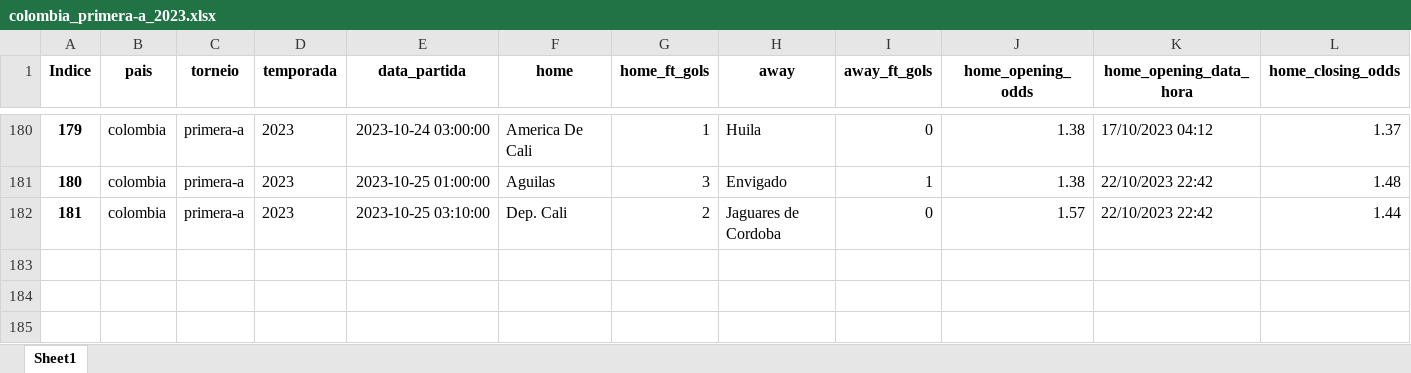
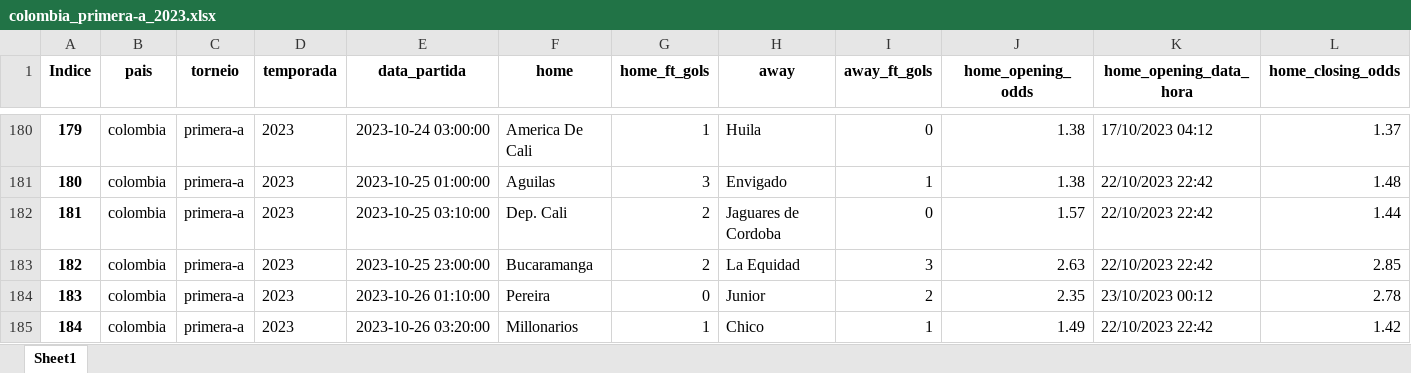
Before and after one commit to tarciziojrdf/poco, an Excel workbook: 2023/colombia_primera-a_2023.xlsx, sheet Sheet1, drawn as a sheet; only a part is shown, gaps mark what is left out; values as stored, in another font and other column widths than the file's, no borders; rows hold the shown columns only; the diff names each change by its address in the sheet, - before the commit and + after, or states it on an @@ line.

```diff
--- a/2023/colombia_primera-a_2023.xlsx (sheet Sheet1)
+++ b/2023/colombia_primera-a_2023.xlsx (sheet Sheet1)
+row 183: 182 | colombia | primera-a | 2023 | 2023-10-25 23:00:00 | Bucaramanga | 2 | La Equidad | 3 | 2.63 | 22/10/2023 22:42 | 2.85
+row 184: 183 | colombia | primera-a | 2023 | 2023-10-26 01:10:00 | Pereira | 0 | Junior | 2 | 2.35 | 23/10/2023 00:12 | 2.78
+row 185: 184 | colombia | primera-a | 2023 | 2023-10-26 03:20:00 | Millonarios | 1 | Chico | 1 | 1.49 | 22/10/2023 22:42 | 1.42
```
Also changed, not shown: 2023/argentina_copa-de-la-liga-profesional_2023.xlsx, 2023/brazil_serie-a_2023.xlsx, 1 other file.
